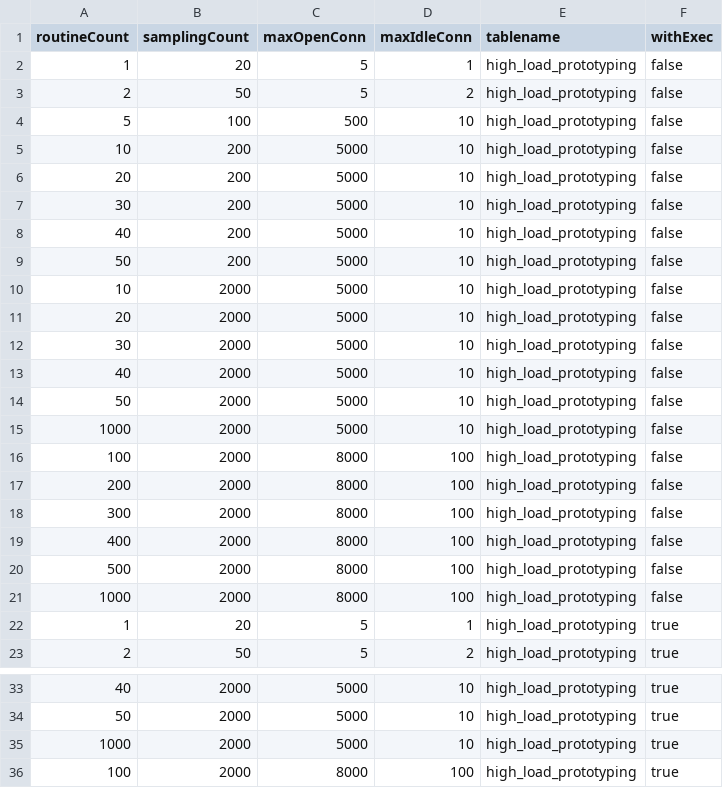
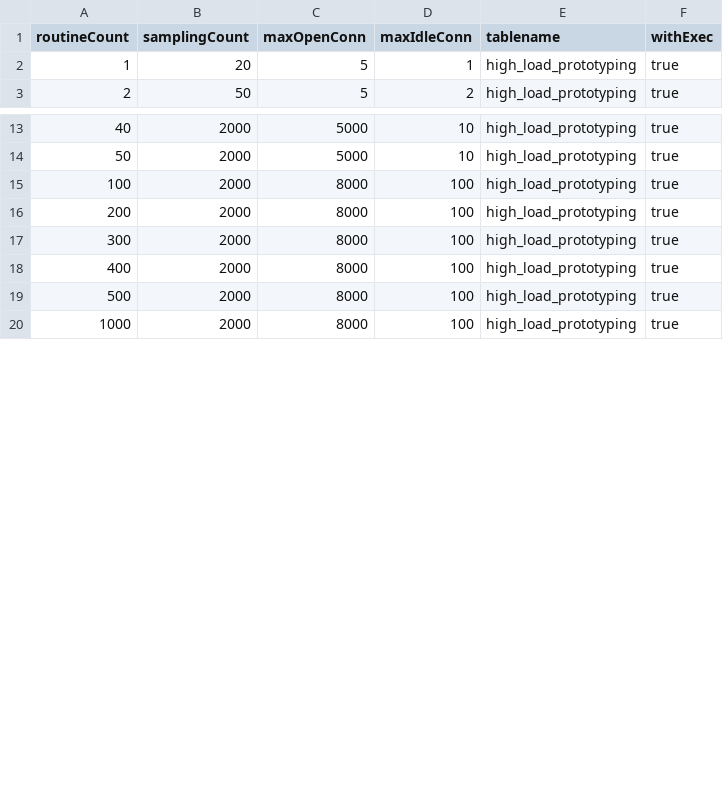
Before and after one commit to agriardyan/poc-partitioning, a CSV file: automated/test_param.csv, drawn as a sheet; only a part is shown, gaps mark what is left out; the shorter side is filled out with more unchanged rows; removed rows and columns are numbered as before the commit, all else as after; the diff names each change by its address in the sheet, - before the commit and + after, or states it on an @@ line.

Commit message:
Add files via upload

```diff
--- a/automated/test_param.csv
+++ b/automated/test_param.csv
-row 2: 1 | 20 | 5 | 1 | high_load_prototyping | false
-row 3: 2 | 50 | 5 | 2 | high_load_prototyping | false
-row 4: 5 | 100 | 500 | 10 | high_load_prototyping | false
-row 5: 10 | 200 | 5000 | 10 | high_load_prototyping | false
-row 6: 20 | 200 | 5000 | 10 | high_load_prototyping | false
-row 7: 30 | 200 | 5000 | 10 | high_load_prototyping | false
-row 8: 40 | 200 | 5000 | 10 | high_load_prototyping | false
-row 9: 50 | 200 | 5000 | 10 | high_load_prototyping | false
-row 10: 10 | 2000 | 5000 | 10 | high_load_prototyping | false
-row 11: 20 | 2000 | 5000 | 10 | high_load_prototyping | false
-row 12: 30 | 2000 | 5000 | 10 | high_load_prototyping | false
-row 13: 40 | 2000 | 5000 | 10 | high_load_prototyping | false
-row 14: 50 | 2000 | 5000 | 10 | high_load_prototyping | false
-row 15: 1000 | 2000 | 5000 | 10 | high_load_prototyping | false
@@ row 16 moved to row 21: 100 @@
@@ row 17 moved to row 22: 200 @@
@@ row 18 moved to row 23: 300 @@
@@ row 19 moved to row 24: 400 @@
@@ row 20 moved to row 25: 500 @@
@@ row 21 moved to row 26: 1000 @@
-row 35: 1000 | 2000 | 5000 | 10 | high_load_prototyping | true
```
